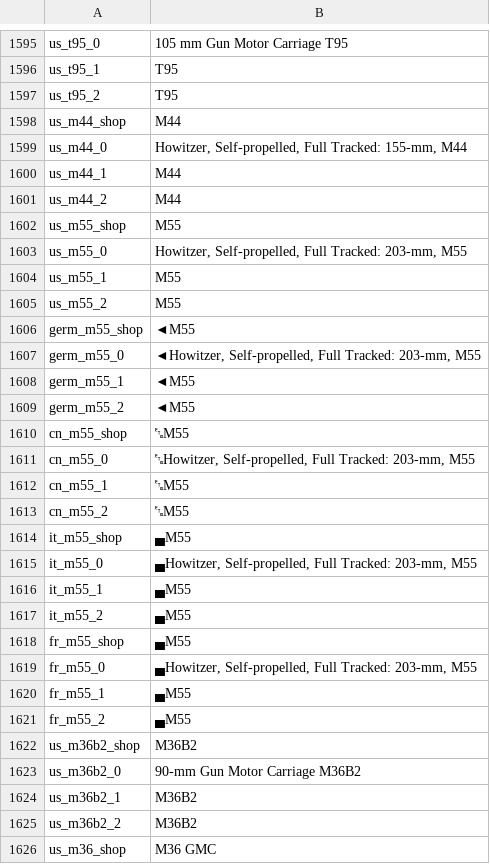
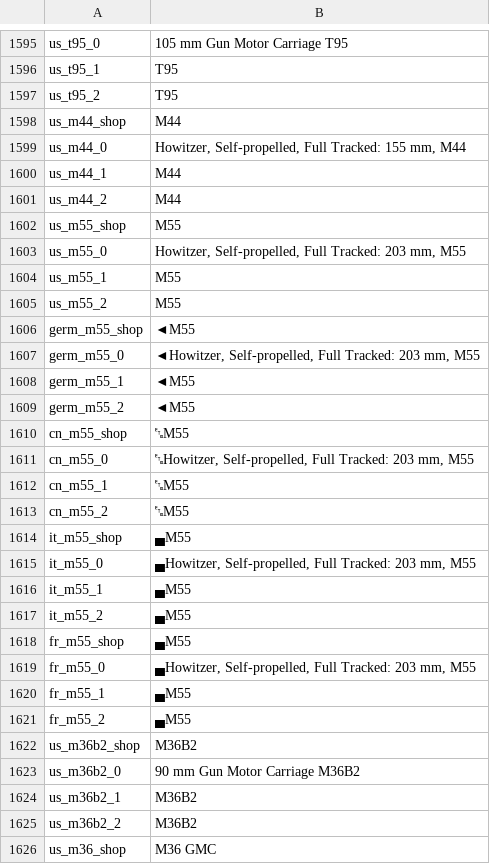
Before and after one commit to R11G/R11G.github.io, a CSV file: WT Localization Files/Default Names/units.csv, drawn as a sheet; only a part is shown, gaps mark what is left out; the diff covers the shown part only.

```diff
--- a/WT Localization Files/Default Names/units.csv
+++ b/WT Localization Files/Default Names/units.csv
@@ -1598,3 +1598,3 @@ us_t95_2;T95
 us_m44_shop;M44
-us_m44_0;Howitzer, Self-propelled, Full Tracked: 155-mm, M44
+us_m44_0;Howitzer, Self-propelled, Full Tracked: 155 mm, M44
 us_m44_1;M44
@@ -1602,3 +1602,3 @@ us_m44_2;M44
 us_m55_shop;M55
-us_m55_0;Howitzer, Self-propelled, Full Tracked: 203-mm, M55
+us_m55_0;Howitzer, Self-propelled, Full Tracked: 203 mm, M55
 us_m55_1;M55
@@ -1606,3 +1606,3 @@ us_m55_2;M55
 germ_m55_shop;◄M55
-germ_m55_0;◄Howitzer, Self-propelled, Full Tracked: 203-mm, M55
+germ_m55_0;◄Howitzer, Self-propelled, Full Tracked: 203 mm, M55
 germ_m55_1;◄M55
@@ -1610,3 +1610,3 @@ germ_m55_2;◄M55
 cn_m55_shop;␗M55
-cn_m55_0;␗Howitzer, Self-propelled, Full Tracked: 203-mm, M55
+cn_m55_0;␗Howitzer, Self-propelled, Full Tracked: 203 mm, M55
 cn_m55_1;␗M55
@@ -1614,3 +1614,3 @@ cn_m55_2;␗M55
 it_m55_shop;▄M55
-it_m55_0;▄Howitzer, Self-propelled, Full Tracked: 203-mm, M55
+it_m55_0;▄Howitzer, Self-propelled, Full Tracked: 203 mm, M55
 it_m55_1;▄M55
@@ -1618,3 +1618,3 @@ it_m55_2;▄M55
 fr_m55_shop;▄M55
-fr_m55_0;▄Howitzer, Self-propelled, Full Tracked: 203-mm, M55
+fr_m55_0;▄Howitzer, Self-propelled, Full Tracked: 203 mm, M55
 fr_m55_1;▄M55
@@ -1622,3 +1622,3 @@ fr_m55_2;▄M55
 us_m36b2_shop;M36B2
-us_m36b2_0;90-mm Gun Motor Carriage M36B2
+us_m36b2_0;90 mm Gun Motor Carriage M36B2
 us_m36b2_1;M36B2
```
Also changed, not shown: 43 edited cells elsewhere in this file, arbstats/unitsClean.csv.
